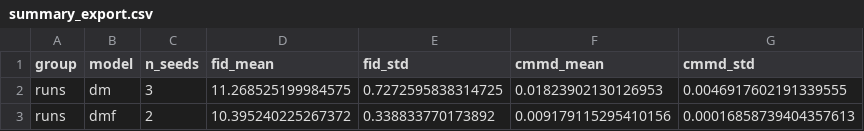
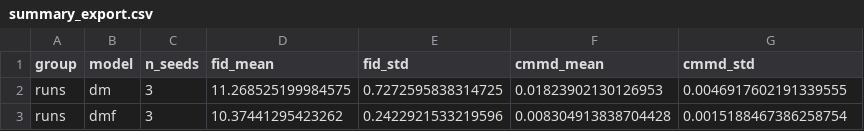
Before and after one commit to BagrKonstantin/Friction-Augmented-Drifting-Models, a CSV file: experiments/experiment_10/summary_export.csv, drawn as a sheet.

Commit message:
Correct paper metadata and regenerate the three-seed FFHQ summary

```diff
--- a/experiments/experiment_10/summary_export.csv
+++ b/experiments/experiment_10/summary_export.csv
@@ -2,2 +2,2 @@ group,model,n_seeds,fid_mean,fid_std,cmmd_mean,cmmd_std
 runs,dm,3,11.268525199984575,0.7272595838314725,0.01823902130126953,0.0046917602191339555
-runs,dmf,2,10.395240225267372,0.338833770173892,0.009179115295410156,0.00016858739404357613
+runs,dmf,3,10.37441295423262,0.2422921533219596,0.008304913838704428,0.0015188467386258754
```
Also changed, not shown: 2 other files.
